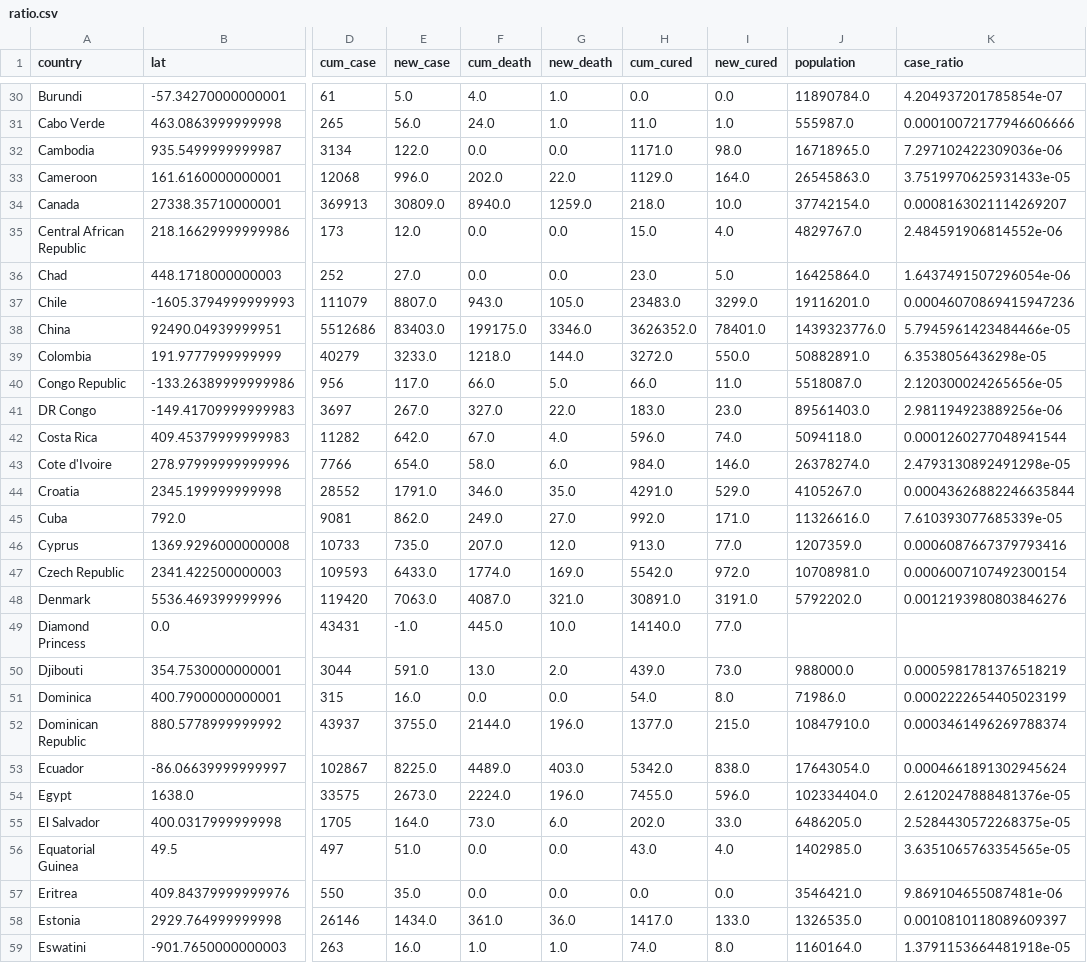
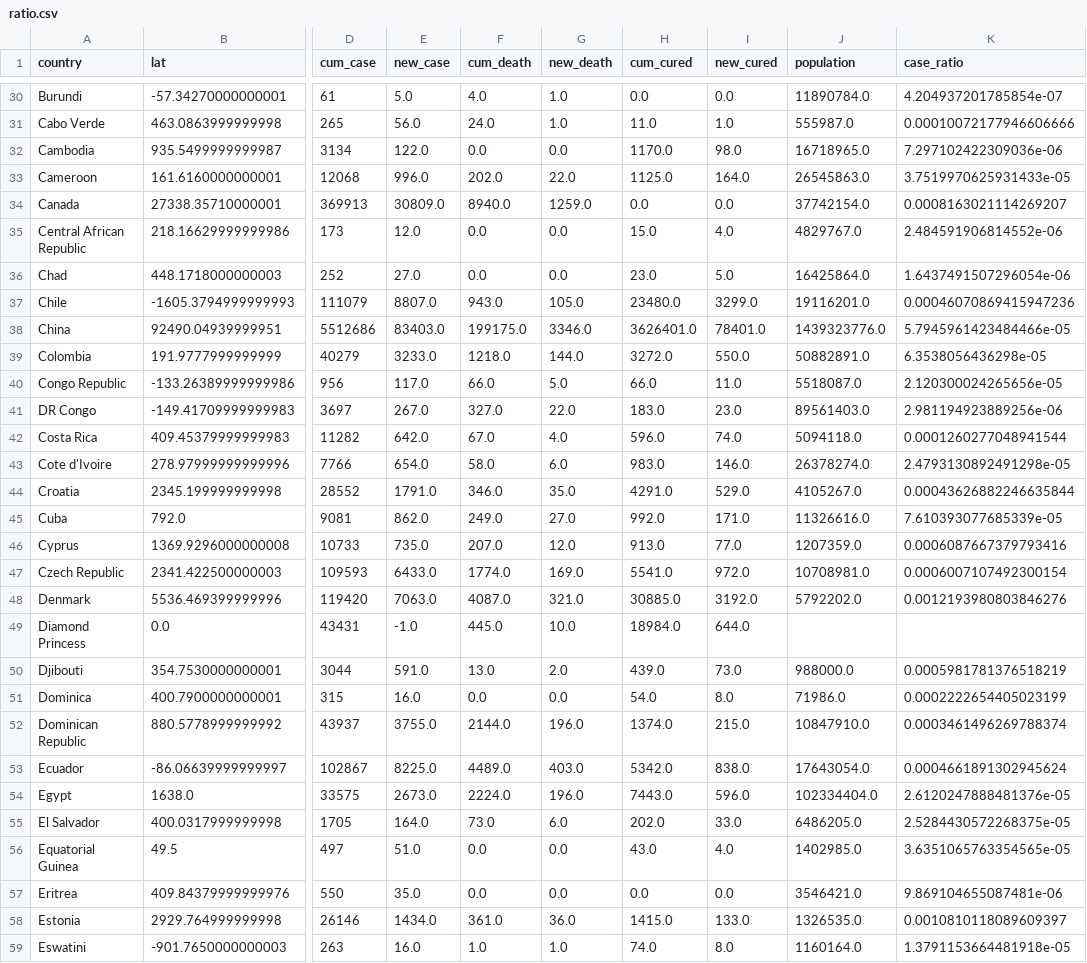
Before and after one commit to kruschev/Covid19, a CSV file: data/ratio.csv, drawn as a sheet; only a part is shown, gaps mark what is left out; the diff covers the shown part only; the diff names each change by its address in the sheet, - before the commit and + after, or states it on an @@ line.

```diff
--- a/data/ratio.csv
+++ b/data/ratio.csv
-H32 (cum_cured): 1171.0
+H32 (cum_cured): 1170.0
-H33 (cum_cured): 1129.0
+H33 (cum_cured): 1125.0
-H34 (cum_cured): 218.0
+H34 (cum_cured): 0.0
-I34 (new_cured): 10.0
+I34 (new_cured): 0.0
-H37 (cum_cured): 23483.0
+H37 (cum_cured): 23480.0
-H38 (cum_cured): 3626352.0
+H38 (cum_cured): 3626401.0
-H43 (cum_cured): 984.0
+H43 (cum_cured): 983.0
-H47 (cum_cured): 5542.0
+H47 (cum_cured): 5541.0
-H48 (cum_cured): 30891.0
+H48 (cum_cured): 30885.0
-I48 (new_cured): 3191.0
+I48 (new_cured): 3192.0
-H49 (cum_cured): 14140.0
+H49 (cum_cured): 18984.0
-I49 (new_cured): 77.0
+I49 (new_cured): 644.0
-H52 (cum_cured): 1377.0
+H52 (cum_cured): 1374.0
-H54 (cum_cured): 7455.0
+H54 (cum_cured): 7443.0
-H58 (cum_cured): 1417.0
+H58 (cum_cured): 1415.0
```
Also changed, not shown: 50 edited cells elsewhere in this file, data/china.csv, data/country.csv, 2 other files.
